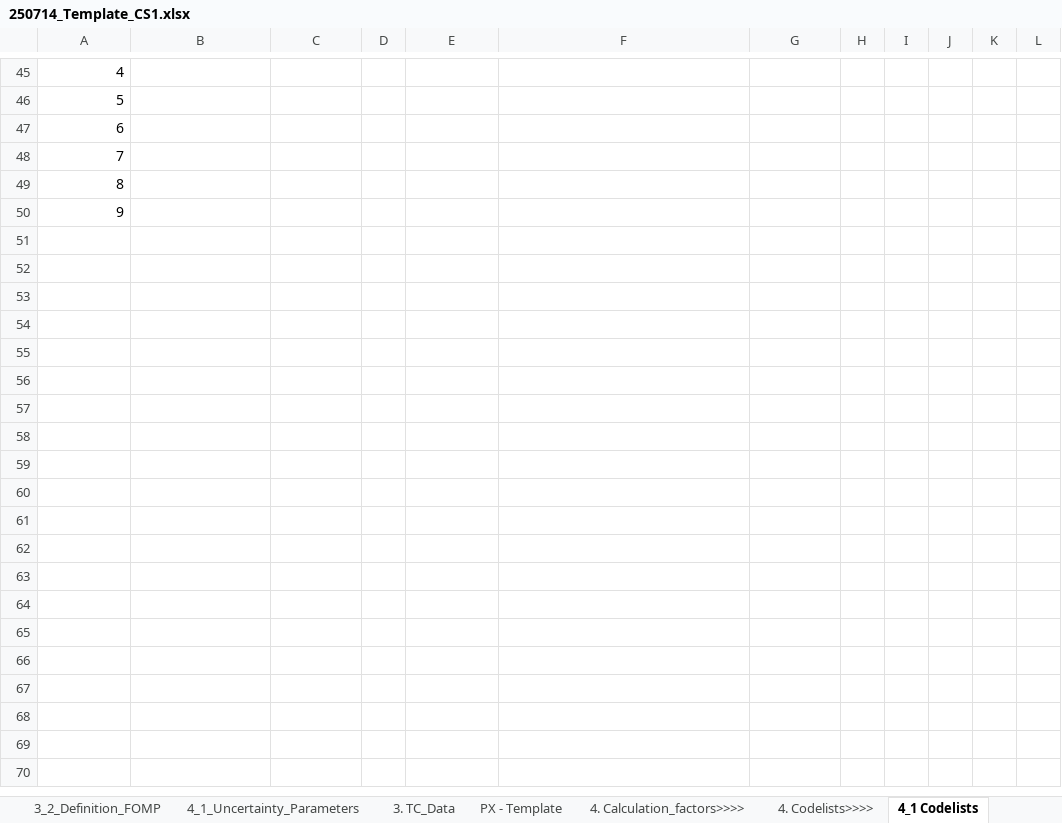
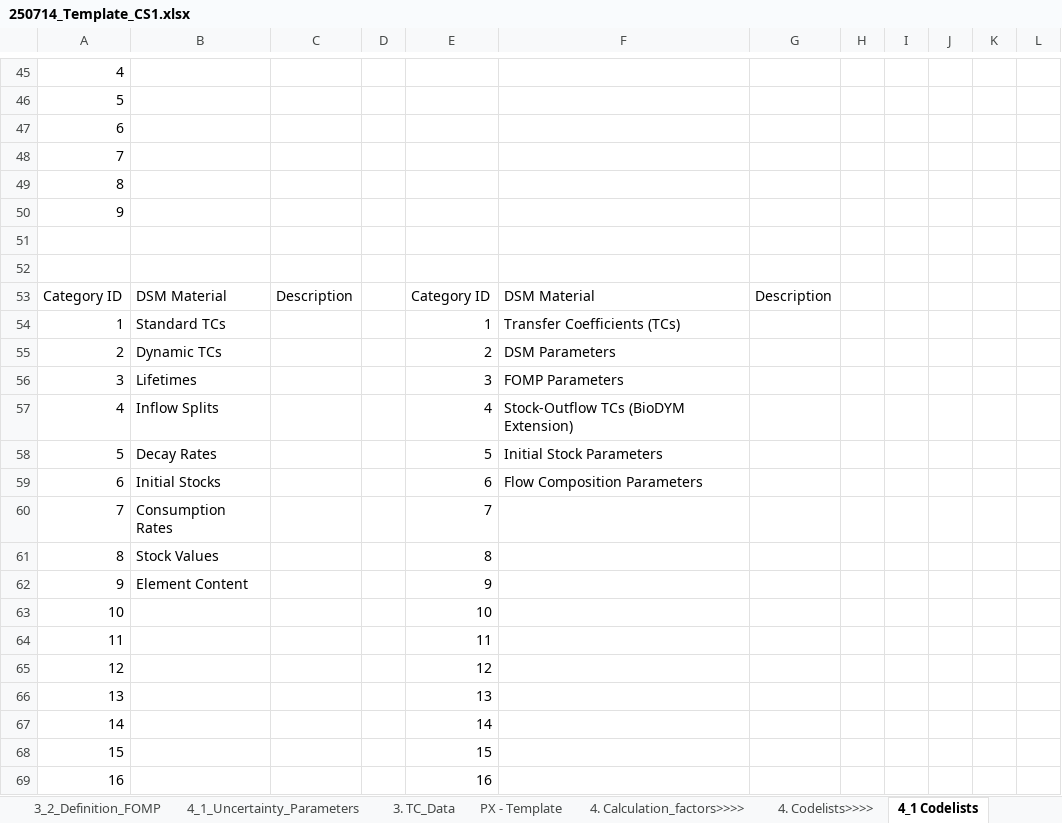
Before and after one commit to JScholz-tech/Biodym_JS, an Excel workbook: biodym_mfa_tool/data/01_input/250714_Template_CS1.xlsx, sheet 4_1 Codelists, drawn as a sheet; only a part is shown, gaps mark what is left out; values as stored, in another font and other column widths than the file's, no borders; table styles not drawn; the diff names each change by its address in the sheet, - before the commit and + after, or states it on an @@ line.

Commit message:
feat: Implement Excel-based Monte Carlo simulation with comprehensive analysis
- Replace manual MC parameter selection with direct Excel integration
- Add configurable iteration count from Excel configuration sheet
- Restore comprehensive MC plotting functions (distribution, correlation, confidence intervals)
- Create simplified MC notebook (BioDYM_MC_Simple) for quick testing
- Add MC parameter examples and documentation
- Update README with MC integration workflow
- Support 6 MC parameters (4 TCs + 2 FOMP) with proper distributions
- Add integrated MC dashboard with 4-panel analysis
- Export MC results to Excel with statistical summaries
- Improve error handling and fallback mechanisms

Key improvements:
- Excel-based configuration (no manual parameter selection)
- Configurable iterations (10 by default, changeable in Excel)
- Comprehensive MC analysis with all original plotting functions
- Better user experience with simplified workflow
- Full backward compatibility with existing Excel structure

```diff
--- a/biodym_mfa_tool/data/01_input/250714_Template_CS1.xlsx (sheet 4_1 Codelists)
+++ b/biodym_mfa_tool/data/01_input/250714_Template_CS1.xlsx (sheet 4_1 Codelists)
+row 51: (empty)
+row 52: (empty)
+row 53: Category ID | DSM Material | Description |  | Category ID | DSM Material | Description
+row 54: 1 | Standard TCs |  |  | 1 | Transfer Coefficients (TCs)
+row 55: 2 | Dynamic TCs |  |  | 2 | DSM Parameters
+row 56: 3 | Lifetimes |  |  | 3 | FOMP Parameters
+row 57: 4 | Inflow Splits |  |  | 4 | Stock-Outflow TCs (BioDYM Extension)
+row 58: 5 | Decay Rates |  |  | 5 | Initial Stock Parameters
+row 59: 6 | Initial Stocks |  |  | 6 | Flow Composition Parameters
+row 60: 7 | Consumption Rates |  |  | 7
+row 61: 8 | Stock Values |  |  | 8
+row 62: 9 | Element Content |  |  | 9
+row 63: 10 |  |  |  | 10
+row 64: 11 |  |  |  | 11
+row 65: 12 |  |  |  | 12
+row 66: 13 |  |  |  | 13
+row 67: 14 |  |  |  | 14
+row 68: 15 |  |  |  | 15
+row 69: 16 |  |  |  | 16
```
Also changed, not shown: sheet 4_1_Uncertainty_Parameters, sheet 0_Configuration, sheet 2_4_Initial_Stock, biodym_mfa_tool/data/02_output/results_scientific.xlsx, biodym_mfa_tool/data/02_output/results_scientific_config.xlsx, 14 other files.
